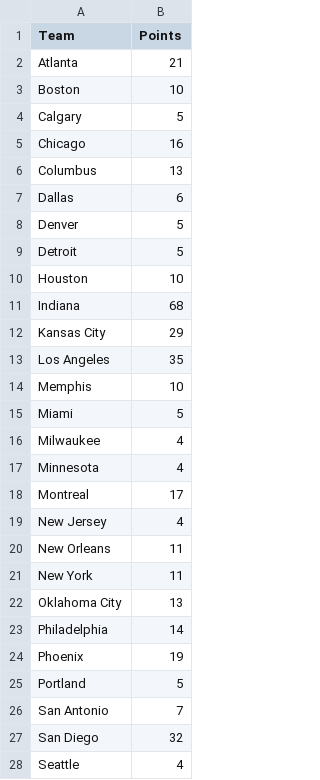
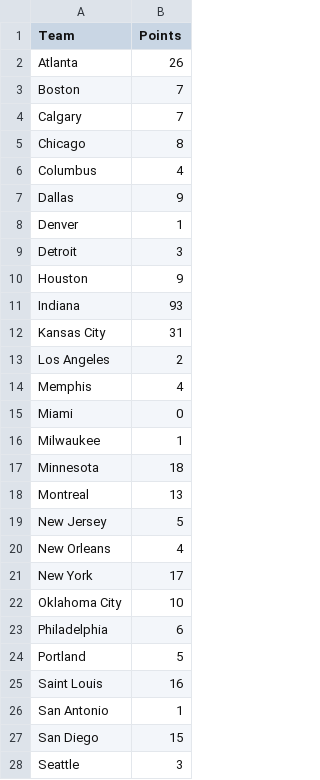
Before and after one commit to brittaniSavery/siba-league-site, a CSV file: frontend/src/lib/pro-reward-pts.csv, drawn as a sheet; only a part is shown; the diff covers the shown part only.

Commit message:
Update reward points end of season 2022

```diff
--- a/frontend/src/lib/pro-reward-pts.csv
+++ b/frontend/src/lib/pro-reward-pts.csv
@@ -1,28 +1,28 @@
 Team,Points
-Atlanta,21
-Boston,10
-Calgary,5
-Chicago,16
-Columbus,13
-Dallas,6
-Denver,5
-Detroit,5
-Houston,10
-Indiana,68
-Kansas City,29
-Los Angeles,35
-Memphis,10
-Miami,5
-Milwaukee,4
-Minnesota,4
-Montreal,17
-New Jersey,4
-New Orleans,11
-New York,11
-Oklahoma City,13
-Philadelphia,14
-Phoenix,19
+Atlanta,26
+Boston,7
+Calgary,7
+Chicago,8
+Columbus,4
+Dallas,9
+Denver,1
+Detroit,3
+Houston,9
+Indiana,93
+Kansas City,31
+Los Angeles,2
+Memphis,4
+Miami,0
+Milwaukee,1
+Minnesota,18
+Montreal,13
+New Jersey,5
+New Orleans,4
+New York,17
+Oklahoma City,10
+Philadelphia,6
 Portland,5
-San Antonio,7
-San Diego,32
-Seattle,4
+Saint Louis,16
+San Antonio,1
+San Diego,15
+Seattle,3
```
Also changed, not shown: 3 edited cells elsewhere in this file.
